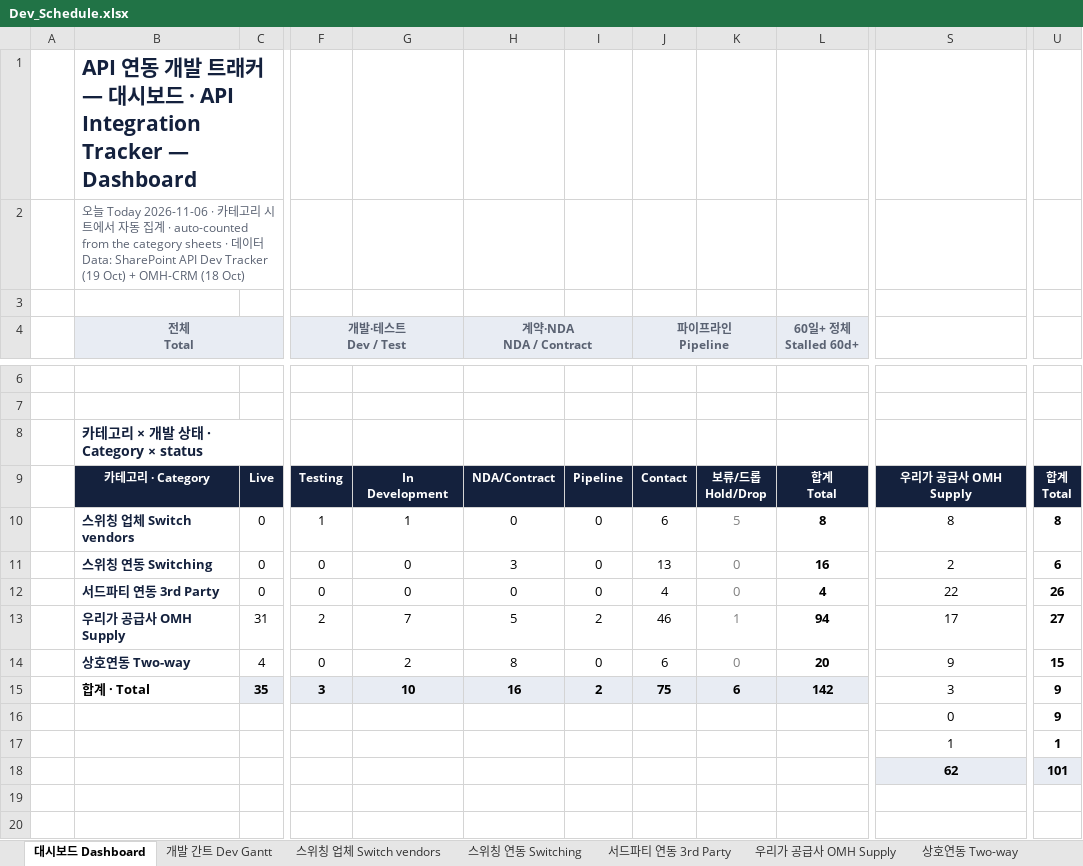
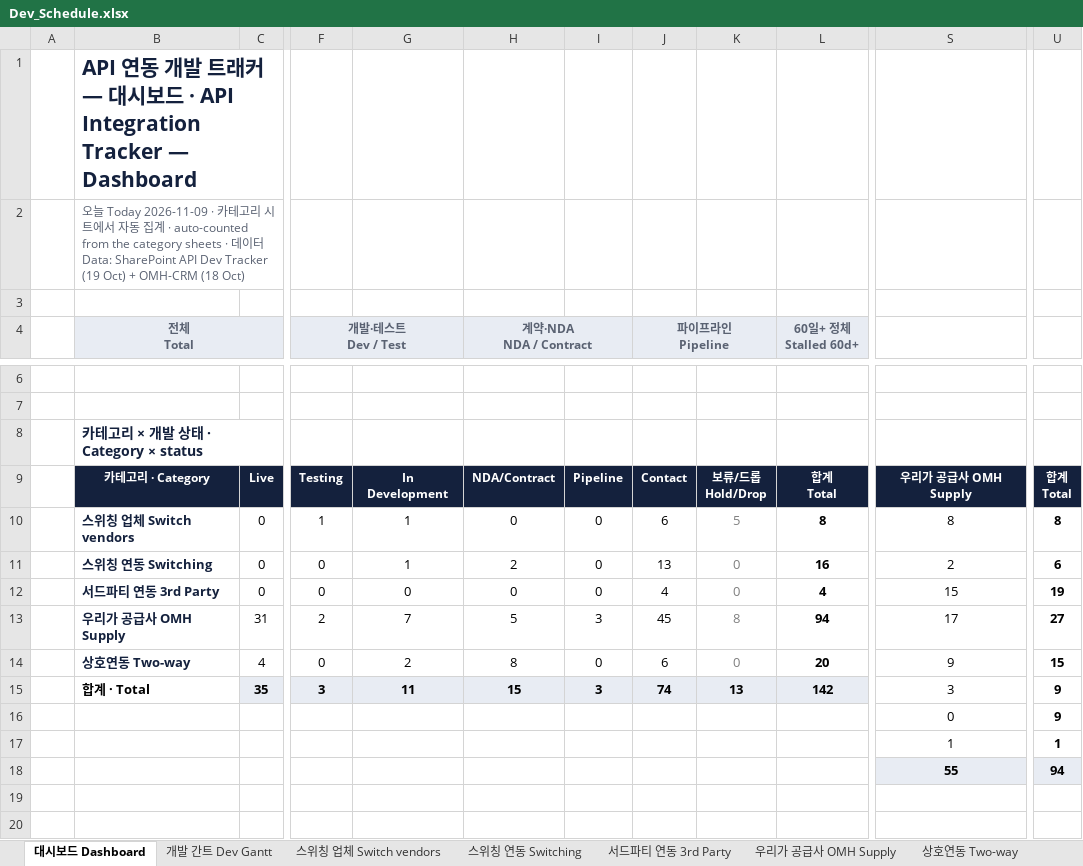
Before and after one commit to bstars00-rgb/Integration-Tracker, an Excel workbook: data/Dev_Schedule.xlsx, sheet 대시보드 Dashboard, drawn as a sheet; only a part is shown, gaps mark what is left out; values as stored, in another font and other column widths than the file's, no borders; charts and pictures not drawn; the diff covers the shown part only; the diff names each change by its address in the sheet, - before the commit and + after, or states it on an @@ line.

```diff
--- a/data/Dev_Schedule.xlsx (sheet 대시보드 Dashboard)
+++ b/data/Dev_Schedule.xlsx (sheet 대시보드 Dashboard)
-B2 (전체 Total): …Today 2026-11-06 · 카…
+B2 (전체 Total): …Today 2026-11-09 · 카…
-G11: 0
+G11: 1
-H11 (계약·NDA NDA / Contract): 3
+H11 (계약·NDA NDA / Contract): 2
-S12: 22
+S12: 15
-U12: 26
+U12: 19
-I13: 2
+I13: 3
-J13 (파이프라인 Pipeline): 46
+J13 (파이프라인 Pipeline): 45
-K13: 1
+K13: 8
-G15: 10
+G15: 11
-H15 (계약·NDA NDA / Contract): 16
+H15 (계약·NDA NDA / Contract): 15
-I15: 2
+I15: 3
-J15 (파이프라인 Pipeline): 75
+J15 (파이프라인 Pipeline): 74
-K15: 6
+K15: 13
-S18: 62
+S18: 55
-U18: 101
+U18: 94
```
Also changed, not shown: 2 added rows, 2 removed rows and 5 edited cells elsewhere in this sheet, sheet 우리가 공급사 OMH Supply, sheet 상호연동 Two-way, sheet Chase Log, sheet 스위칭 연동 Switching, sheet 스위칭 업체 Switch vendors, sheet 서드파티 연동 3rd Party, 1 more sheet, hidden cells, charts or pictures, 3 other files.
